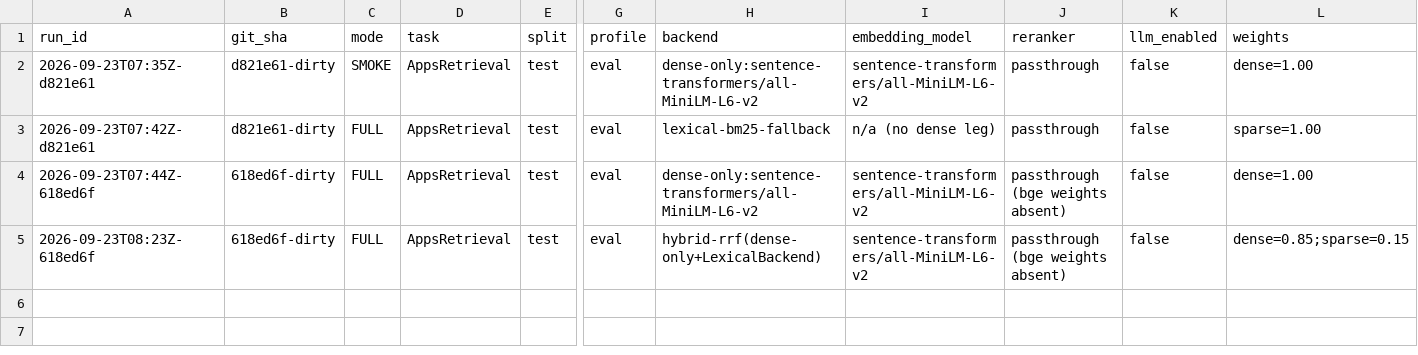
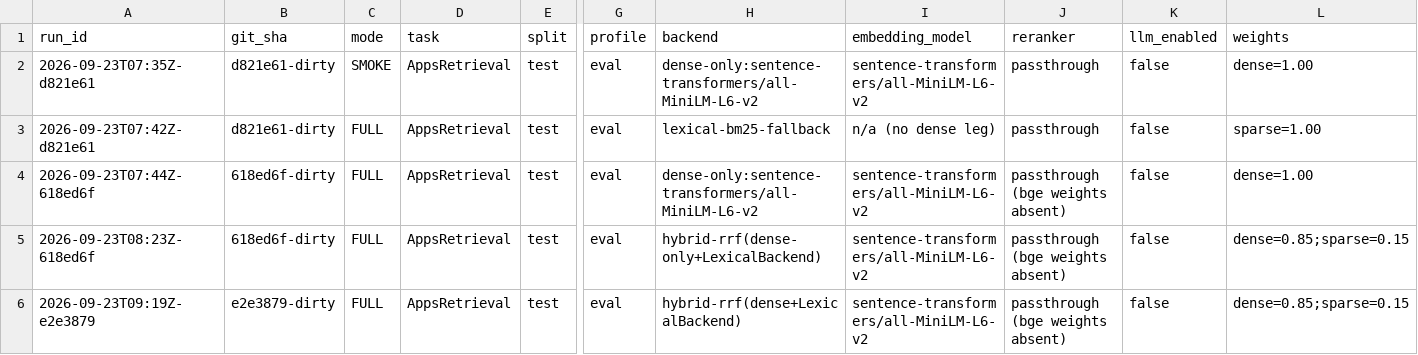
Before and after one commit to HarshdeepAthawale/AXIOM, a CSV file: artifacts/experiments.csv, drawn as a sheet; only a part is shown, gaps mark what is left out; rows hold the shown columns only; the diff names each change by its address in the sheet, - before the commit and + after, or states it on an @@ line.

Commit message:
Fix dense tie-break determinism; submission kit; real-stack reconciliation
DenseRetriever documents 'ties broken by ascending chunk_id' (NFR-08, Rules.md
Rule 4), and did not honour it. _probe truncated to `width` BEFORE that sort ran,
so each backend kept its own arbitrary subset of a tie group -- faiss by internal
row order, numpy by argpartition's unstable introselect -- and then sorted those
wrong members correctly. The result looks deterministic, and is within a single
build, which is what makes it dangerous rather than merely wrong.

Latent below 100 chunks (_probe short-circuits when width >= corpus) and active
above; the generated demo corpus has 101. It bites hardest on the hash-embedder
rung, where exact float32 ties are pervasive -- precisely the configuration a
locked-down evaluator runs.

Both paths now over-fetch until the tie group straddling the boundary is wholly
in hand, then apply the documented total order and cut. The faiss loop doubles
its fetch while the boundary score still equals the worst row returned; the
numpy path widens the argpartition cut to the whole boundary tie group. Verified
against brute-force ground truth at widths 1/10/75/76/150/299/300/400 on a
corpus engineered so every cut-off lands mid-tie.

Two bugs of my own on the way, both caught by testing rather than reading: a
break condition using <= where it needed < (so it never over-fetched at all, in
the common case of exactly `width` hits), and an unguarded pairs[width-1] that
raised IndexError when fewer rows came back than were asked for.

docs/Submission.md: PPT outline mapped slide-by-slide to the jury criteria, a
5-minute demo script, and the demo-day runbook. Three things in it are load
bearing: phrase Q2 with two code-shaped identifiers or the ordinal evidence
silently will not fire; install tree-sitter, because the regex fallback can
mis-attribute a function's calls and so answer Q2 confidently and wrongly while
every other rung degrades gracefully; and do not put the NDCG number in the
video, where it would be screenshotted without its caveats.

611 tests passing, ruff clean.

```diff
--- a/artifacts/experiments.csv
+++ b/artifacts/experiments.csv
+row 6: 2026-09-23T09:19Z-e2e3879 | e2e3879-dirty | FULL | AppsRetrieval | test | eval | hybrid-rrf(dense+LexicalBackend) | sentence-transformers/all-MiniLM-L6-v2 | passthrough (bge weights absent) | false | dense=0.85;sparse=0.15
```
Also changed, not shown: 7 other files.
